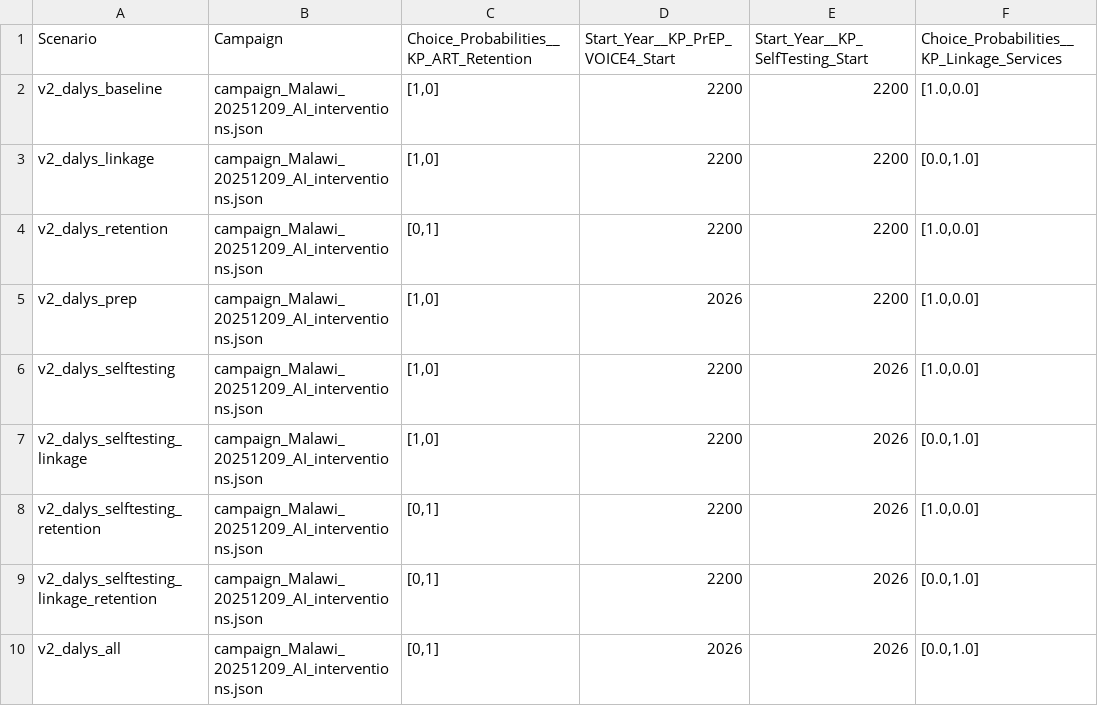
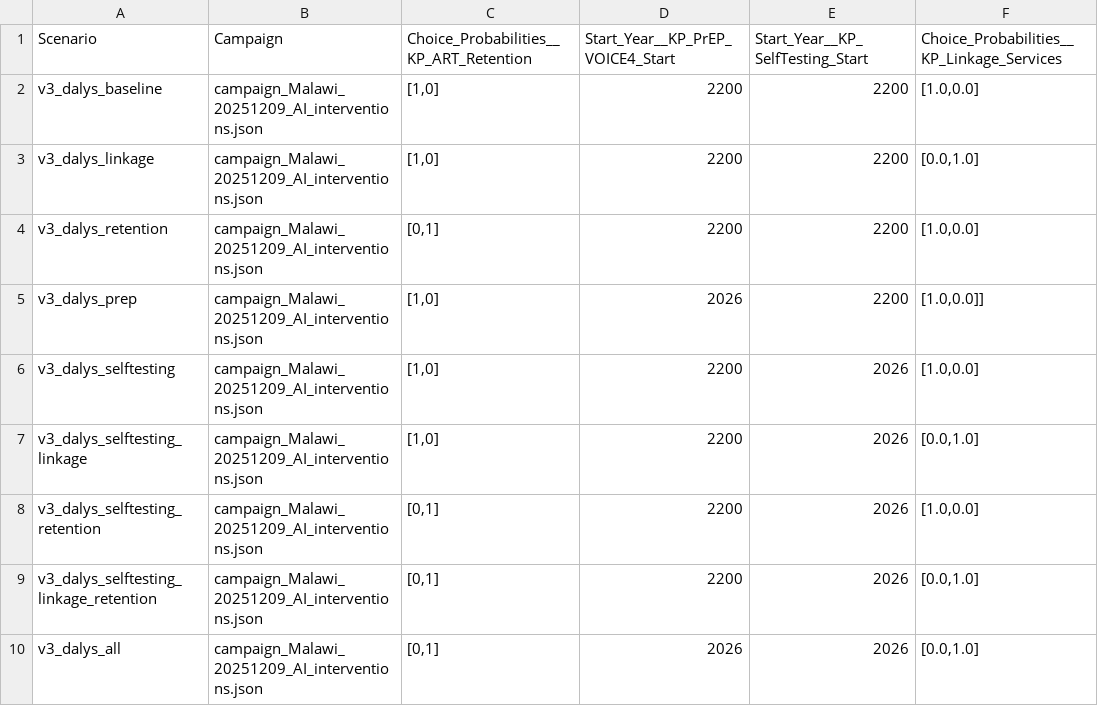
Before and after one commit to BershteynLab/MWI_MIHPSA, a CSV file: scenarios_ai.csv, drawn as a sheet.

```diff
--- a/scenarios_ai.csv
+++ b/scenarios_ai.csv
@@ -1,10 +1,10 @@
 Scenario,Campaign,Choice_Probabilities__KP_ART_Retention,Start_Year__KP_PrEP_VOICE4_Start,Start_Year__KP_SelfTesting_Start,Choice_Probabilities__KP_Linkage_Services
-v2_dalys_baseline,campaign_Malawi_20251209_AI_interventions.json,"[1,0]",2200,2200,"[1.0,0.0]"
-v2_dalys_linkage,campaign_Malawi_20251209_AI_interventions.json,"[1,0]",2200,2200,"[0.0,1.0]"
-v2_dalys_retention,campaign_Malawi_20251209_AI_interventions.json,"[0,1]",2200,2200,"[1.0,0.0]"
-v2_dalys_prep,campaign_Malawi_20251209_AI_interventions.json,"[1,0]",2026,2200,"[1.0,0.0]"
-v2_dalys_selftesting,campaign_Malawi_20251209_AI_interventions.json,"[1,0]",2200,2026,"[1.0,0.0]"
-v2_dalys_selftesting_linkage,campaign_Malawi_20251209_AI_interventions.json,"[1,0]",2200,2026,"[0.0,1.0]"
-v2_dalys_selftesting_retention,campaign_Malawi_20251209_AI_interventions.json,"[0,1]",2200,2026,"[1.0,0.0]"
-v2_dalys_selftesting_linkage_retention,campaign_Malawi_20251209_AI_interventions.json,"[0,1]",2200,2026,"[0.0,1.0]"
-v2_dalys_all,campaign_Malawi_20251209_AI_interventions.json,"[0,1]",2026,2026,"[0.0,1.0]"
+v3_dalys_baseline,campaign_Malawi_20251209_AI_interventions.json,"[1,0]",2200,2200,"[1.0,0.0]"
+v3_dalys_linkage,campaign_Malawi_20251209_AI_interventions.json,"[1,0]",2200,2200,"[0.0,1.0]"
+v3_dalys_retention,campaign_Malawi_20251209_AI_interventions.json,"[0,1]",2200,2200,"[1.0,0.0]"
+v3_dalys_prep,campaign_Malawi_20251209_AI_interventions.json,"[1,0]",2026,2200,"[1.0,0.0]"]
+v3_dalys_selftesting,campaign_Malawi_20251209_AI_interventions.json,"[1,0]",2200,2026,"[1.0,0.0]"
+v3_dalys_selftesting_linkage,campaign_Malawi_20251209_AI_interventions.json,"[1,0]",2200,2026,"[0.0,1.0]"
+v3_dalys_selftesting_retention,campaign_Malawi_20251209_AI_interventions.json,"[0,1]",2200,2026,"[1.0,0.0]"
+v3_dalys_selftesting_linkage_retention,campaign_Malawi_20251209_AI_interventions.json,"[0,1]",2200,2026,"[0.0,1.0]"
+v3_dalys_all,campaign_Malawi_20251209_AI_interventions.json,"[0,1]",2026,2026,"[0.0,1.0]"
```
Also changed, not shown: 1 other file.
